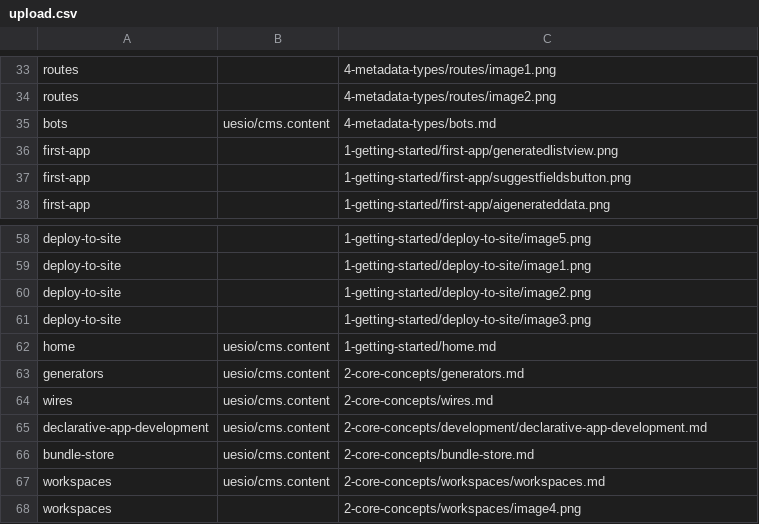
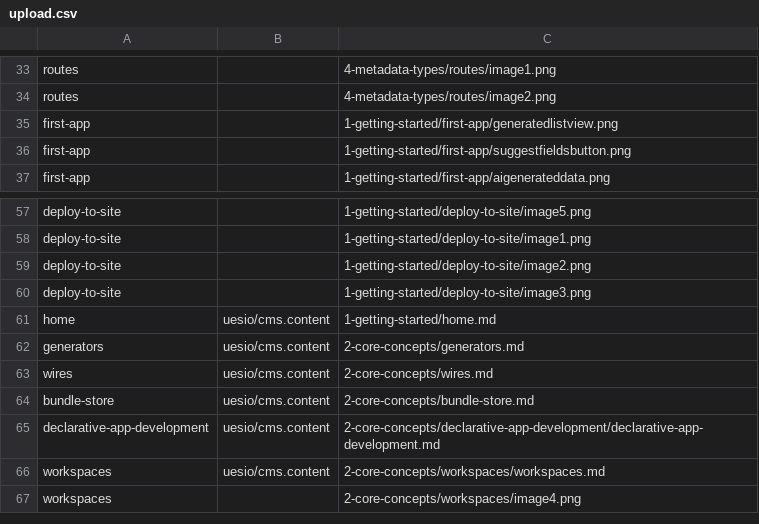
Before and after one commit to TheCloudMasters/docs, a CSV file: data/articles/docs/upload.csv, drawn as a sheet; only a part is shown, gaps mark what is left out.

Commit message:
CSV Upload update

```diff
--- a/data/articles/docs/upload.csv
+++ b/data/articles/docs/upload.csv
@@ -34,3 +34,2 @@ routes,,4-metadata-types/routes/image1.png
 routes,,4-metadata-types/routes/image2.png
-bots,uesio/cms.content,4-metadata-types/bots.md
 first-app,,1-getting-started/first-app/generatedlistview.png
@@ -64,4 +63,4 @@ generators,uesio/cms.content,2-core-concepts/generators.md
 wires,uesio/cms.content,2-core-concepts/wires.md
-declarative-app-development,uesio/cms.content,2-core-concepts/development/declarative-app-development.md
 bundle-store,uesio/cms.content,2-core-concepts/bundle-store.md
+declarative-app-development,uesio/cms.content,2-core-concepts/declarative-app-development/declarative-app-development.md
 workspaces,uesio/cms.content,2-core-concepts/workspaces/workspaces.md
```
